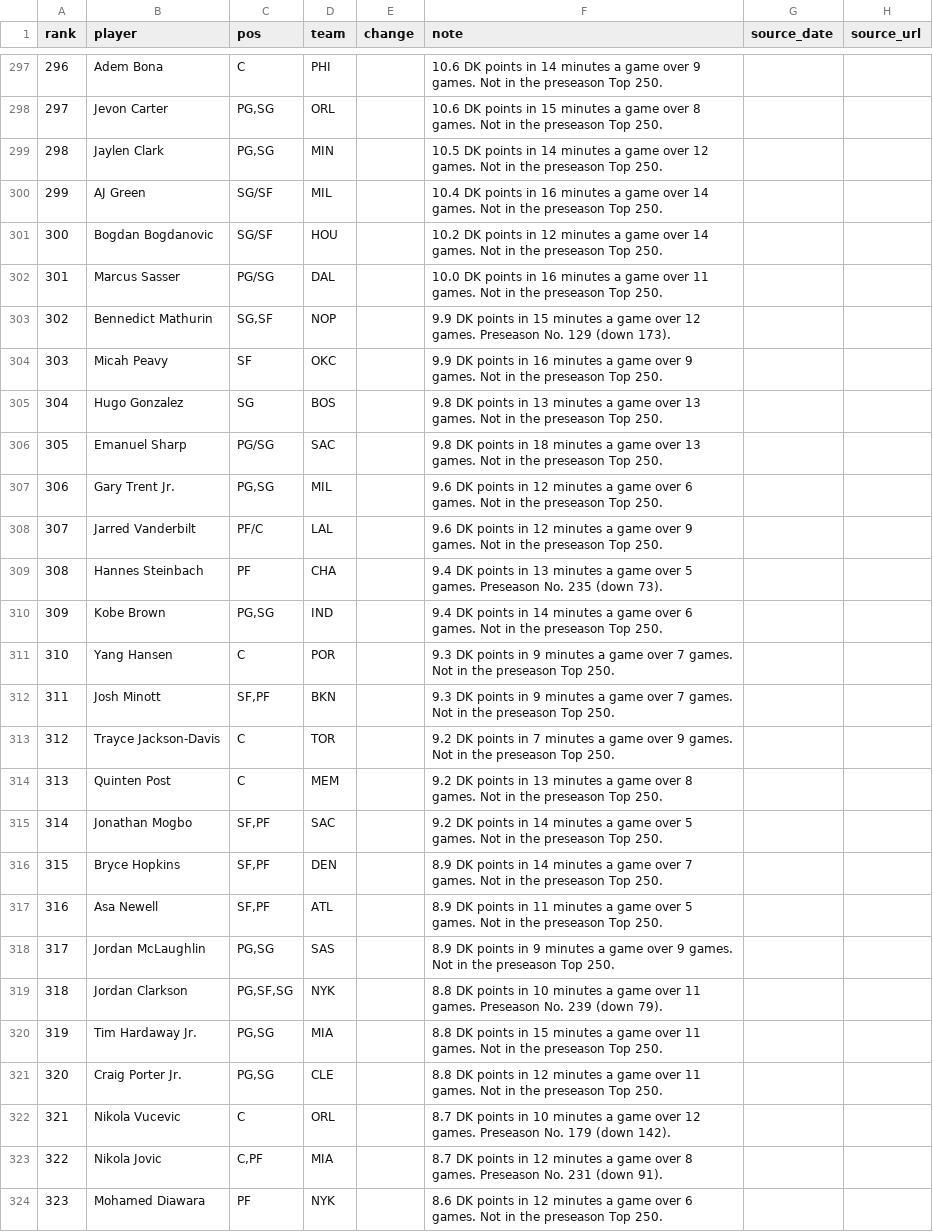
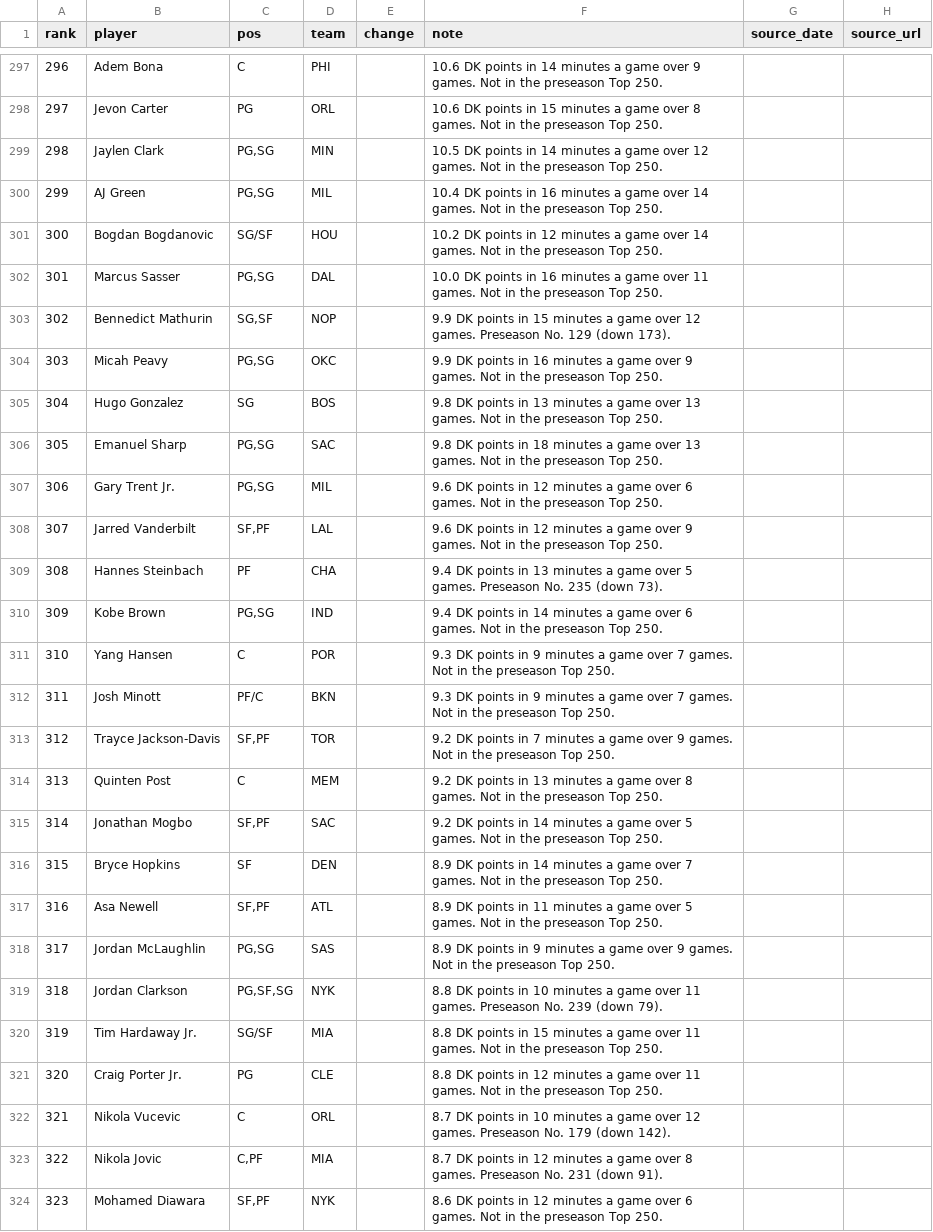
Before and after one commit to nascardataguy2/nba-2026-27, a CSV file: data/rankings.csv, drawn as a sheet; only a part is shown, gaps mark what is left out; the diff covers the shown part only.

```diff
--- a/data/rankings.csv
+++ b/data/rankings.csv
@@ -297,13 +297,13 @@ rank,player,pos,team,change,note,source_date,source_url
 296,Adem Bona,C,PHI,,10.6 DK points in 14 minutes a game over 9 games. Not in the preseason Top 250.,,
-297,Jevon Carter,"PG,SG",ORL,,10.6 DK points in 15 minutes a game over 8 games. Not in the preseason Top 250.,,
+297,Jevon Carter,PG,ORL,,10.6 DK points in 15 minutes a game over 8 games. Not in the preseason Top 250.,,
 298,Jaylen Clark,"PG,SG",MIN,,10.5 DK points in 14 minutes a game over 12 games. Not in the preseason Top 250.,,
-299,AJ Green,SG/SF,MIL,,10.4 DK points in 16 minutes a game over 14 games. Not in the preseason Top 250.,,
+299,AJ Green,"PG,SG",MIL,,10.4 DK points in 16 minutes a game over 14 games. Not in the preseason Top 250.,,
 300,Bogdan Bogdanovic,SG/SF,HOU,,10.2 DK points in 12 minutes a game over 14 games. Not in the preseason Top 250.,,
-301,Marcus Sasser,PG/SG,DAL,,10.0 DK points in 16 minutes a game over 11 games. Not in the preseason Top 250.,,
+301,Marcus Sasser,"PG,SG",DAL,,10.0 DK points in 16 minutes a game over 11 games. Not in the preseason Top 250.,,
 302,Bennedict Mathurin,"SG,SF",NOP,,9.9 DK points in 15 minutes a game over 12 games. Preseason No. 129 (down 173).,,
-303,Micah Peavy,SF,OKC,,9.9 DK points in 16 minutes a game over 9 games. Not in the preseason Top 250.,,
+303,Micah Peavy,"PG,SG",OKC,,9.9 DK points in 16 minutes a game over 9 games. Not in the preseason Top 250.,,
 304,Hugo Gonzalez,SG,BOS,,9.8 DK points in 13 minutes a game over 13 games. Not in the preseason Top 250.,,
-305,Emanuel Sharp,PG/SG,SAC,,9.8 DK points in 18 minutes a game over 13 games. Not in the preseason Top 250.,,
+305,Emanuel Sharp,"PG,SG",SAC,,9.8 DK points in 18 minutes a game over 13 games. Not in the preseason Top 250.,,
 306,Gary Trent Jr.,"PG,SG",MIL,,9.6 DK points in 12 minutes a game over 6 games. Not in the preseason Top 250.,,
-307,Jarred Vanderbilt,PF/C,LAL,,9.6 DK points in 12 minutes a game over 9 games. Not in the preseason Top 250.,,
+307,Jarred Vanderbilt,"SF,PF",LAL,,9.6 DK points in 12 minutes a game over 9 games. Not in the preseason Top 250.,,
 308,Hannes Steinbach,PF,CHA,,9.4 DK points in 13 minutes a game over 5 games. Preseason No. 235 (down 73).,,
@@ -311,7 +311,7 @@ rank,player,pos,team,change,note,source_date,source_url
 310,Yang Hansen,C,POR,,9.3 DK points in 9 minutes a game over 7 games. Not in the preseason Top 250.,,
-311,Josh Minott,"SF,PF",BKN,,9.3 DK points in 9 minutes a game over 7 games. Not in the preseason Top 250.,,
-312,Trayce Jackson-Davis,C,TOR,,9.2 DK points in 7 minutes a game over 9 games. Not in the preseason Top 250.,,
+311,Josh Minott,PF/C,BKN,,9.3 DK points in 9 minutes a game over 7 games. Not in the preseason Top 250.,,
+312,Trayce Jackson-Davis,"SF,PF",TOR,,9.2 DK points in 7 minutes a game over 9 games. Not in the preseason Top 250.,,
 313,Quinten Post,C,MEM,,9.2 DK points in 13 minutes a game over 8 games. Not in the preseason Top 250.,,
 314,Jonathan Mogbo,"SF,PF",SAC,,9.2 DK points in 14 minutes a game over 5 games. Not in the preseason Top 250.,,
-315,Bryce Hopkins,"SF,PF",DEN,,8.9 DK points in 14 minutes a game over 7 games. Not in the preseason Top 250.,,
+315,Bryce Hopkins,SF,DEN,,8.9 DK points in 14 minutes a game over 7 games. Not in the preseason Top 250.,,
 316,Asa Newell,"SF,PF",ATL,,8.9 DK points in 11 minutes a game over 5 games. Not in the preseason Top 250.,,
@@ -319,6 +319,6 @@ rank,player,pos,team,change,note,source_date,source_url
 318,Jordan Clarkson,"PG,SF,SG",NYK,,8.8 DK points in 10 minutes a game over 11 games. Preseason No. 239 (down 79).,,
-319,Tim Hardaway Jr.,"PG,SG",MIA,,8.8 DK points in 15 minutes a game over 11 games. Not in the preseason Top 250.,,
-320,Craig Porter Jr.,"PG,SG",CLE,,8.8 DK points in 12 minutes a game over 11 games. Not in the preseason Top 250.,,
+319,Tim Hardaway Jr.,SG/SF,MIA,,8.8 DK points in 15 minutes a game over 11 games. Not in the preseason Top 250.,,
+320,Craig Porter Jr.,PG,CLE,,8.8 DK points in 12 minutes a game over 11 games. Not in the preseason Top 250.,,
 321,Nikola Vucevic,C,ORL,,8.7 DK points in 10 minutes a game over 12 games. Preseason No. 179 (down 142).,,
 322,Nikola Jovic,"C,PF",MIA,,8.7 DK points in 12 minutes a game over 8 games. Preseason No. 231 (down 91).,,
-323,Mohamed Diawara,PF,NYK,,8.6 DK points in 12 minutes a game over 6 games. Not in the preseason Top 250.,,
+323,Mohamed Diawara,"SF,PF",NYK,,8.6 DK points in 12 minutes a game over 6 games. Not in the preseason Top 250.,,
```
Also changed, not shown: 69 edited cells elsewhere in this file, 16 other files.
